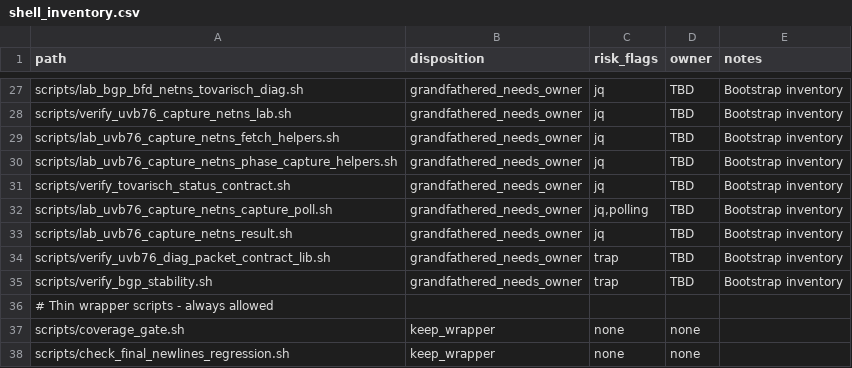
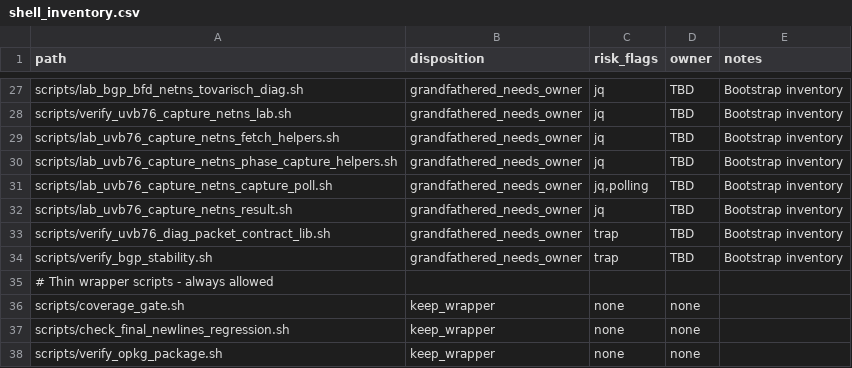
Before and after one commit to s1onique/KGB, a CSV file: docs/generated/shell_inventory.csv, drawn as a sheet; only a part is shown, gaps mark what is left out; the shorter side is filled out with more unchanged rows.

```diff
--- a/docs/generated/shell_inventory.csv
+++ b/docs/generated/shell_inventory.csv
@@ -30,3 +30,2 @@ scripts/lab_uvb76_capture_netns_fetch_helpers.sh,grandfathered_needs_owner,jq,TB
 scripts/lab_uvb76_capture_netns_phase_capture_helpers.sh,grandfathered_needs_owner,jq,TBD,Bootstrap inventory
-scripts/verify_tovarisch_status_contract.sh,grandfathered_needs_owner,jq,TBD,Bootstrap inventory
 scripts/lab_uvb76_capture_netns_capture_poll.sh,grandfathered_needs_owner,"jq,polling",TBD,Bootstrap inventory
```
Also changed, not shown: 7 other files.
